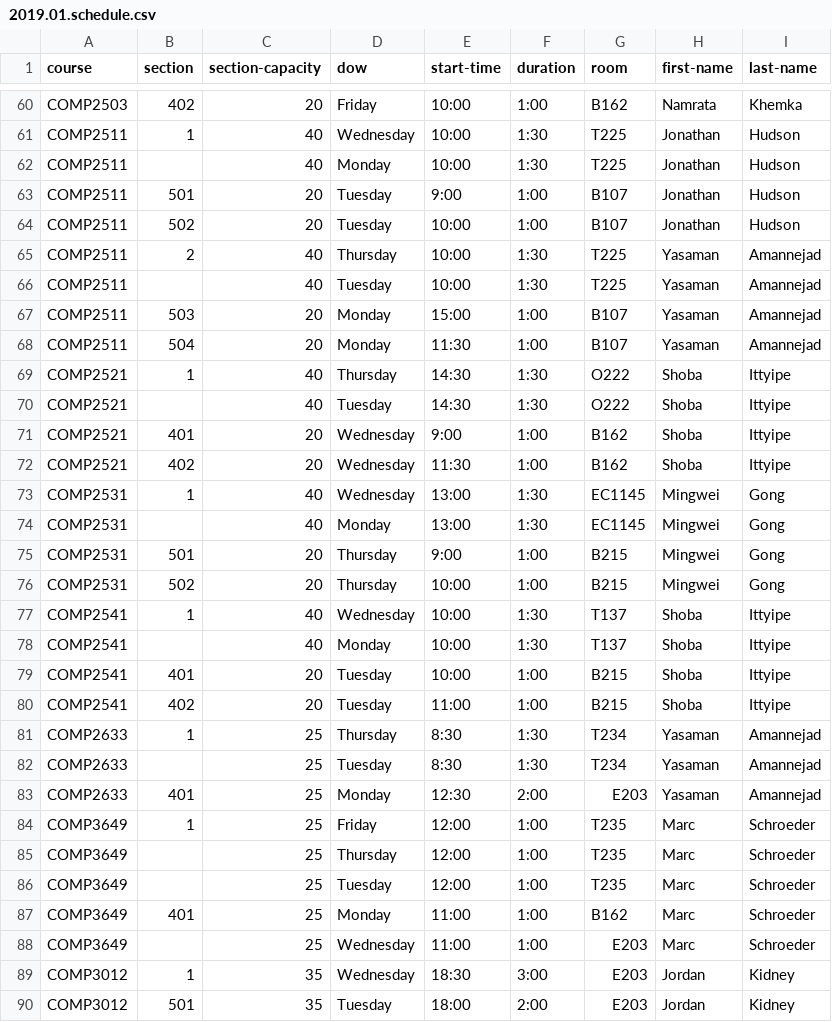
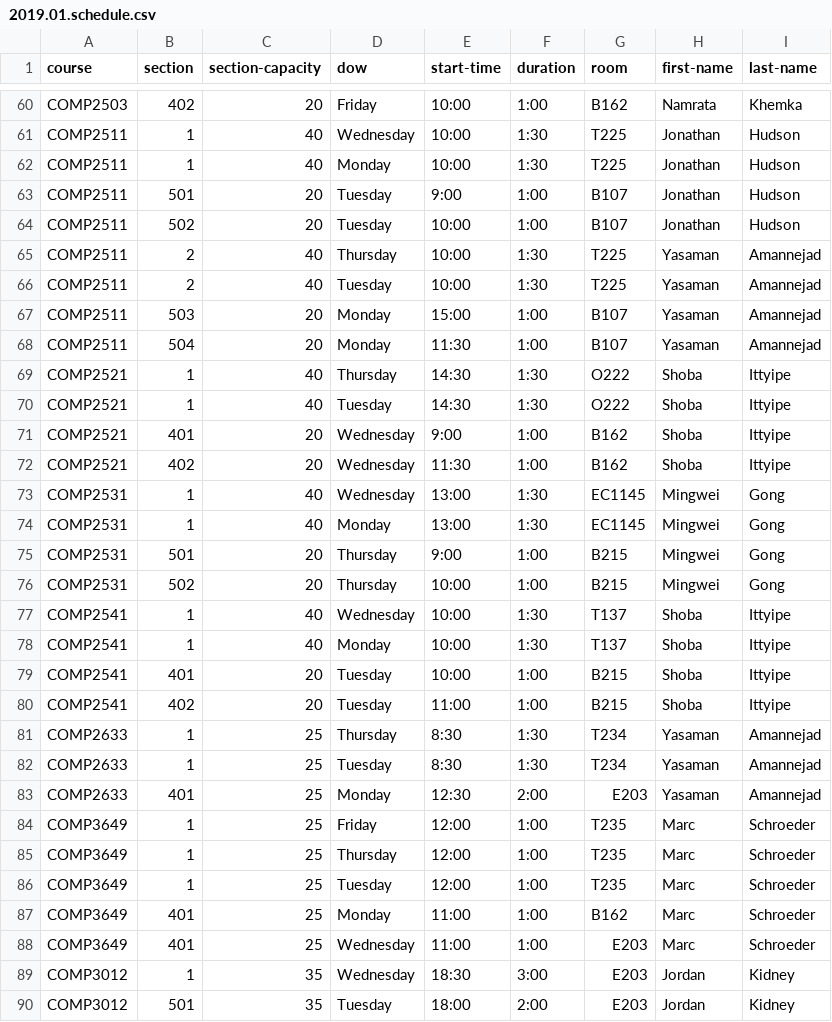
Before and after one commit to jpratt-mru/maco.calendar.datafiles, a CSV file: 2019.01.schedule.csv, drawn as a sheet; only a part is shown, gaps mark what is left out; the diff covers the shown part only.

Commit message:
Fix section nums

```diff
--- a/2019.01.schedule.csv
+++ b/2019.01.schedule.csv
@@ -61,3 +61,3 @@ COMP2503,402,20,Friday,10:00,1:00,B162,Namrata,Khemka
 COMP2511,1,40,Wednesday,10:00,1:30,T225,Jonathan,Hudson
-COMP2511,,40,Monday,10:00,1:30,T225,Jonathan,Hudson
+COMP2511,1,40,Monday,10:00,1:30,T225,Jonathan,Hudson
 COMP2511,501,20,Tuesday,9:00,1:00,B107,Jonathan,Hudson
@@ -65,3 +65,3 @@ COMP2511,502,20,Tuesday,10:00,1:00,B107,Jonathan,Hudson
 COMP2511,2,40,Thursday,10:00,1:30,T225,Yasaman,Amannejad
-COMP2511,,40,Tuesday,10:00,1:30,T225,Yasaman,Amannejad
+COMP2511,2,40,Tuesday,10:00,1:30,T225,Yasaman,Amannejad
 COMP2511,503,20,Monday,15:00,1:00,B107,Yasaman,Amannejad
@@ -69,3 +69,3 @@ COMP2511,504,20,Monday,11:30,1:00,B107,Yasaman,Amannejad
 COMP2521,1,40,Thursday,14:30,1:30,O222,Shoba,Ittyipe
-COMP2521,,40,Tuesday,14:30,1:30,O222,Shoba,Ittyipe
+COMP2521,1,40,Tuesday,14:30,1:30,O222,Shoba,Ittyipe
 COMP2521,401,20,Wednesday,9:00,1:00,B162,Shoba,Ittyipe
@@ -73,3 +73,3 @@ COMP2521,402,20,Wednesday,11:30,1:00,B162,Shoba,Ittyipe
 COMP2531,1,40,Wednesday,13:00,1:30,EC1145,Mingwei,Gong
-COMP2531,,40,Monday,13:00,1:30,EC1145,Mingwei,Gong
+COMP2531,1,40,Monday,13:00,1:30,EC1145,Mingwei,Gong
 COMP2531,501,20,Thursday,9:00,1:00,B215,Mingwei,Gong
@@ -77,3 +77,3 @@ COMP2531,502,20,Thursday,10:00,1:00,B215,Mingwei,Gong
 COMP2541,1,40,Wednesday,10:00,1:30,T137,Shoba,Ittyipe
-COMP2541,,40,Monday,10:00,1:30,T137,Shoba,Ittyipe
+COMP2541,1,40,Monday,10:00,1:30,T137,Shoba,Ittyipe
 COMP2541,401,20,Tuesday,10:00,1:00,B215,Shoba,Ittyipe
@@ -81,9 +81,9 @@ COMP2541,402,20,Tuesday,11:00,1:00,B215,Shoba,Ittyipe
 COMP2633,1,25,Thursday,8:30,1:30,T234,Yasaman,Amannejad
-COMP2633,,25,Tuesday,8:30,1:30,T234,Yasaman,Amannejad
+COMP2633,1,25,Tuesday,8:30,1:30,T234,Yasaman,Amannejad
 COMP2633,401,25,Monday,12:30,2:00,E203,Yasaman,Amannejad
 COMP3649,1,25,Friday,12:00,1:00,T235,Marc,Schroeder
-COMP3649,,25,Thursday,12:00,1:00,T235,Marc,Schroeder
-COMP3649,,25,Tuesday,12:00,1:00,T235,Marc,Schroeder
+COMP3649,1,25,Thursday,12:00,1:00,T235,Marc,Schroeder
+COMP3649,1,25,Tuesday,12:00,1:00,T235,Marc,Schroeder
 COMP3649,401,25,Monday,11:00,1:00,B162,Marc,Schroeder
-COMP3649,,25,Wednesday,11:00,1:00,E203,Marc,Schroeder
+COMP3649,401,25,Wednesday,11:00,1:00,E203,Marc,Schroeder
 COMP3012,1,35,Wednesday,18:30,3:00,E203,Jordan,Kidney
```
Also changed, not shown: 65 edited cells elsewhere in this file.
